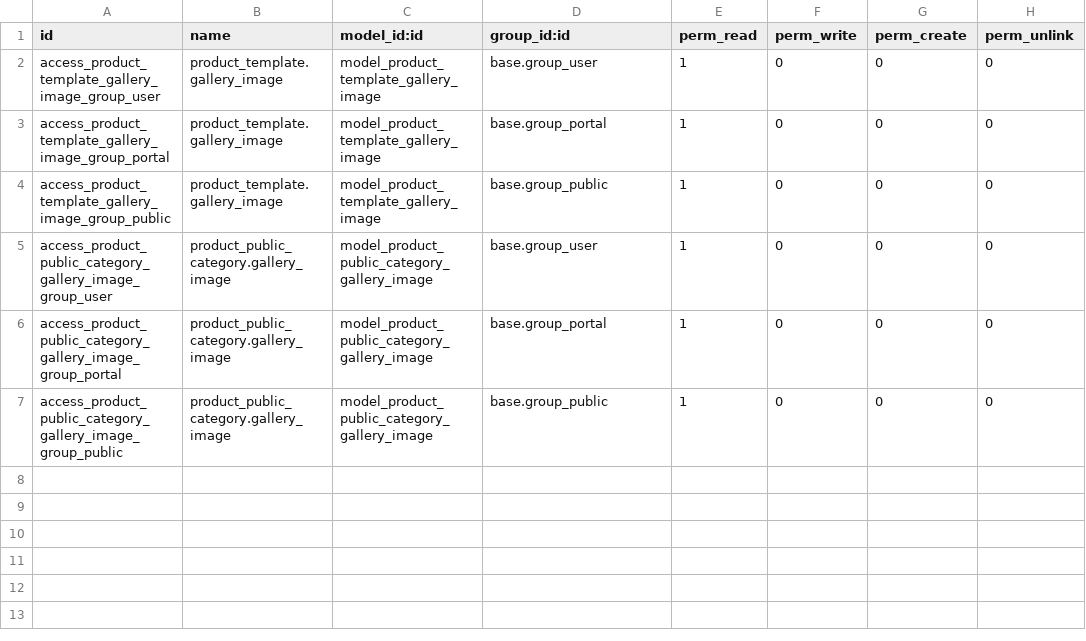
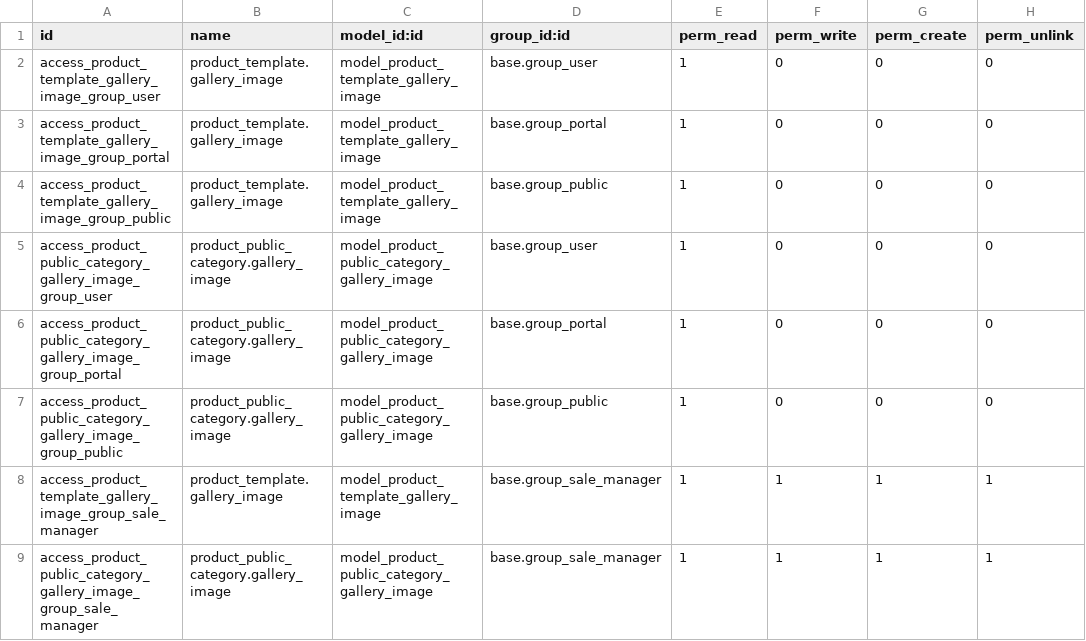
Before and after one commit to treytux/odoo-website, a CSV file: website_sale_product_gallery/security/ir.model.access.csv, drawn as a sheet; the diff names each change by its address in the sheet, - before the commit and + after, or states it on an @@ line.

```diff
--- a/website_sale_product_gallery/security/ir.model.access.csv
+++ b/website_sale_product_gallery/security/ir.model.access.csv
+row 8: access_product_template_gallery_image_group_sale_manager | product_template.gallery_image | model_product_template_gallery_image | base.group_sale_manager | 1 | 1 | 1 | 1
+row 9: access_product_public_category_gallery_image_group_sale_manager | product_public_category.gallery_image | model_product_public_category_gallery_image | base.group_sale_manager | 1 | 1 | 1 | 1
```
Also changed, not shown: 1 other file.
